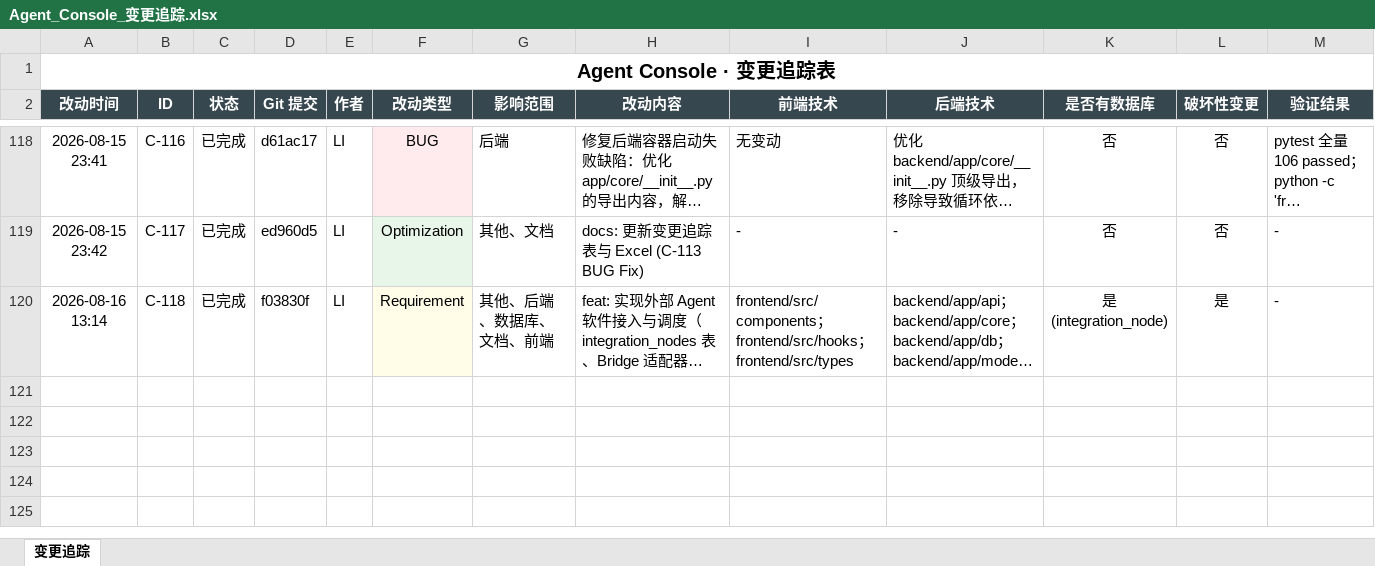
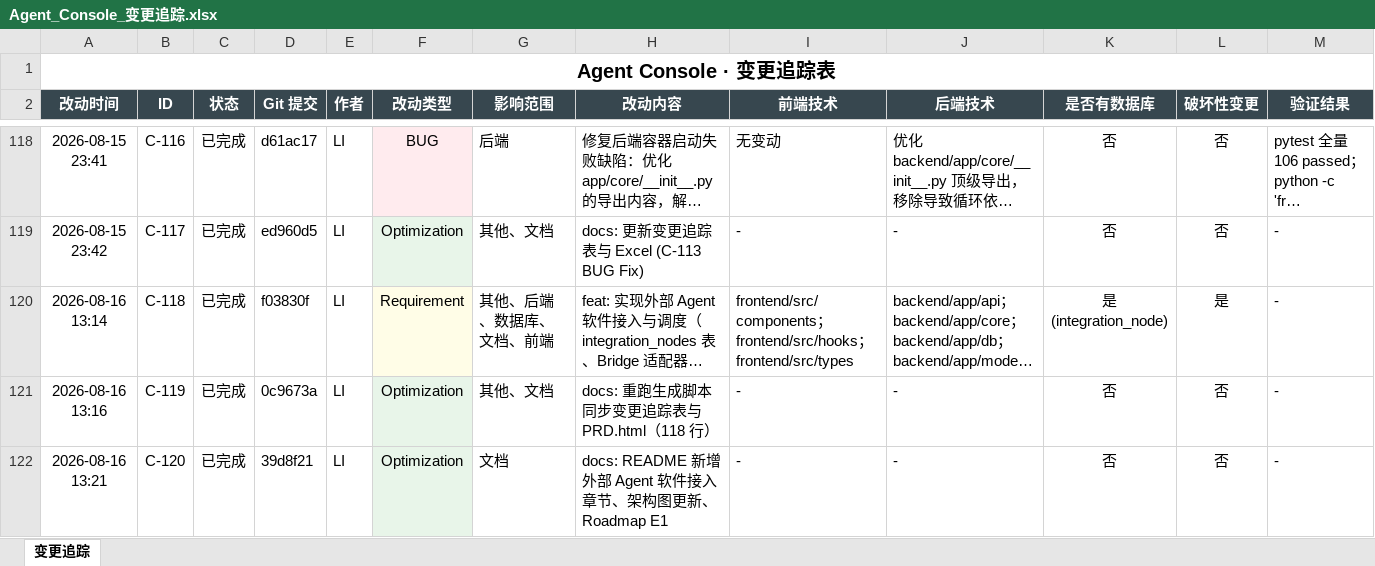
Before and after one commit to liwe123/Agent-Togterher, an Excel workbook: docs/Agent_Console_变更追踪.xlsx, sheet 变更追踪, drawn as a sheet; only a part is shown, gaps mark what is left out; long unchanged cells end in …; values as stored, in another font and other column widths than the file's, no borders; rows hold the shown columns only; the diff names each change by its address in the sheet, - before the commit and + after, or states it on an @@ line.

Commit message:
docs: 重跑生成脚本同步变更追踪表与 PRD.html（120 行）

```diff
--- a/docs/Agent_Console_变更追踪.xlsx (sheet 变更追踪)
+++ b/docs/Agent_Console_变更追踪.xlsx (sheet 变更追踪)
+row 121: 2026-08-16 13:16 | C-119 | 已完成 | 0c9673a | LI | Optimization | 其他、文档 | docs: 重跑生成脚本同步变更追踪表与 PRD.html（118 行） | - | - | 否 | 否 | -
+row 122: 2026-08-16 13:21 | C-120 | 已完成 | 39d8f21 | LI | Optimization | 文档 | docs: README 新增外部 Agent 软件接入章节、架构图更新、Roadmap E1 | - | - | 否 | 否 | -
```
Also changed, not shown: 2 other files.
